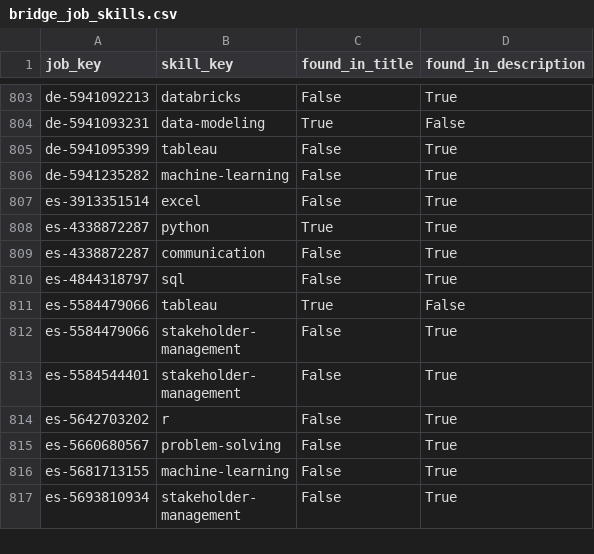
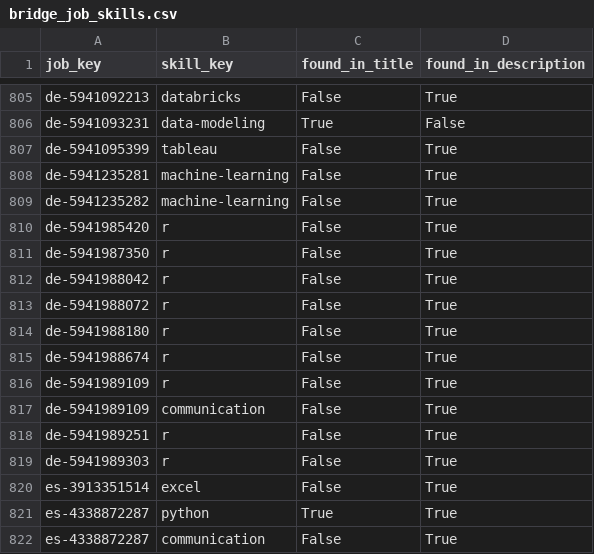
Before and after one commit to italofvaz/european-job-market-analysis, a CSV file: data/processed/bridge_job_skills.csv, drawn as a sheet; only a part is shown, gaps mark what is left out; the shorter side is filled out with more unchanged rows; the diff covers the shown part only; the diff names each change by its address in the sheet, - before the commit and + after, or states it on an @@ line.

```diff
--- a/data/processed/bridge_job_skills.csv
+++ b/data/processed/bridge_job_skills.csv
+row 808: de-5941235281 | machine-learning | False | True
+row 810: de-5941985420 | r | False | True
+row 811: de-5941987350 | r | False | True
+row 812: de-5941988042 | r | False | True
+row 813: de-5941988072 | r | False | True
+row 814: de-5941988180 | r | False | True
+row 815: de-5941988674 | r | False | True
+row 816: de-5941989109 | r | False | True
+row 817: de-5941989109 | communication | False | True
+row 818: de-5941989251 | r | False | True
+row 819: de-5941989303 | r | False | True
```
Also changed, not shown: 21 added rows elsewhere in this file, data/logs/collection_runs.csv, data/processed/dim_company.csv, 11 other files.
